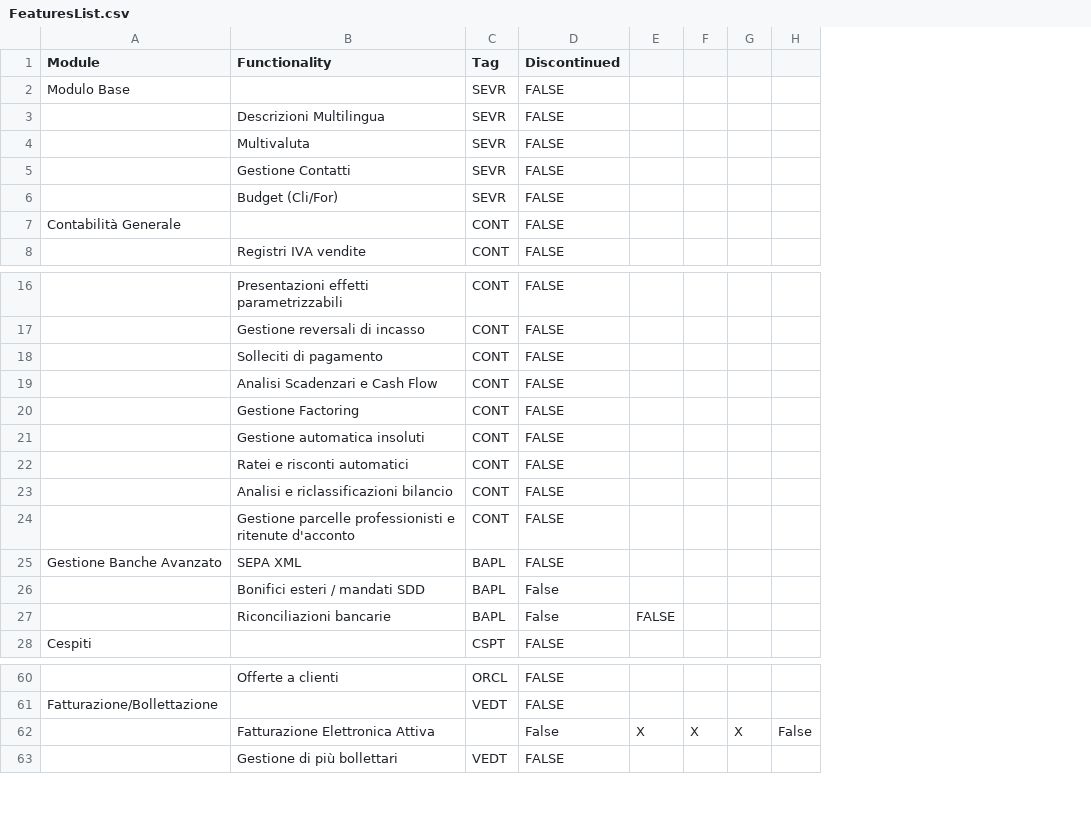
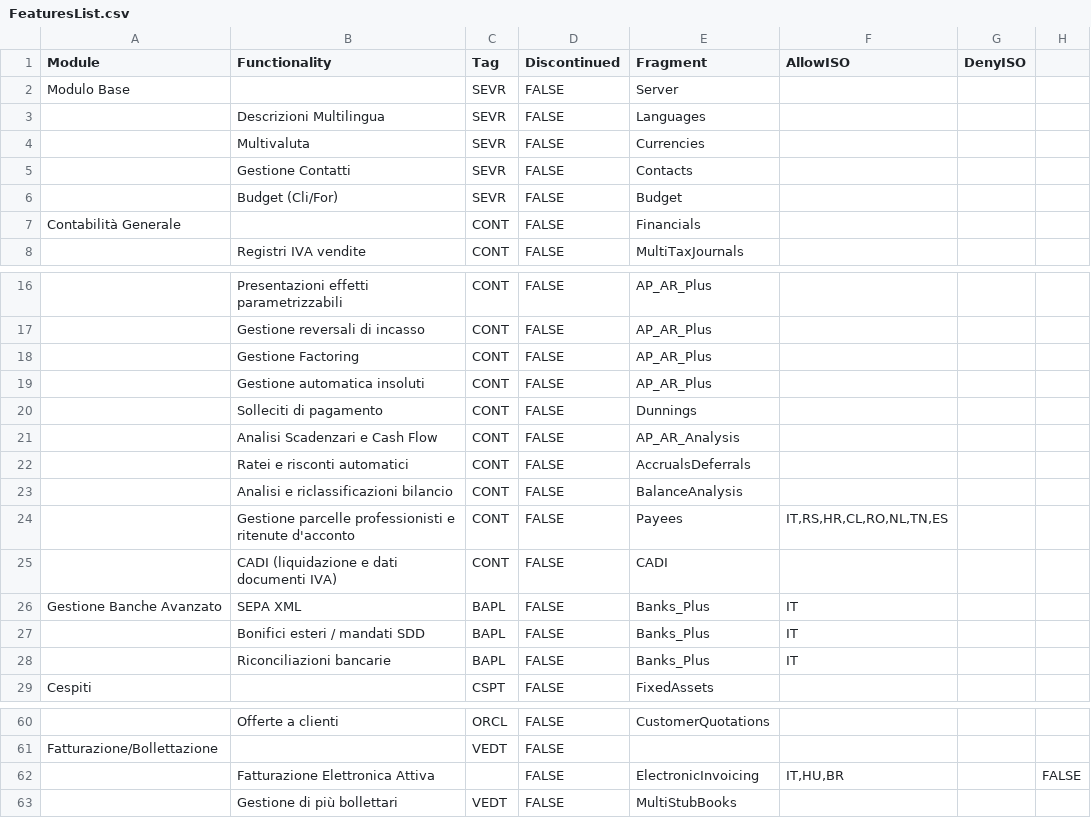
Before and after one commit to andrea-rinaldi-microarea/configurator, a CSV file: data/FeaturesList.csv, drawn as a sheet; only a part is shown, gaps mark what is left out; removed rows and columns are numbered as before the commit, all else as after; the diff covers the shown part only; the diff names each change by its address in the sheet, - before the commit and + after, or states it on an @@ line.

Commit message:
aggiunte info per fragment xml, allow e deny ISO

```diff
--- a/data/FeaturesList.csv
+++ b/data/FeaturesList.csv
+column E (Fragment), rows 2-8: Server | Languages | Currencies | Contacts | Budget | Financials | MultiTaxJournals; rows 16-17: AP_AR_Plus | AP_AR_Plus; rows 20-24: Dunnings | AP_AR_Analysis | AccrualsDeferrals | BalanceAnalysis | Payees; rows 26-29: Banks_Plus | Banks_Plus | Banks_Plus | FixedAssets; row 60: CustomerQuotations; row 63: MultiStubBooks
+column F (AllowISO), row 24: IT,RS,HR,CL,RO,NL,TN,ES; rows 26-28: all IT
+column G (DenyISO), empty
-column F, empty
-column G, empty
-column H, empty
@@ row 20 moved to row 18: Gestione Factoring @@
@@ row 21 moved to row 19: Gestione automatica insoluti @@
+row 25:  | CADI (liquidazione e dati documenti IVA) | CONT | FALSE | CADI
-D27:D28 (Discontinued): False
+D27:D28 (Discontinued): FALSE
-H28: FALSE
+H28: (empty)
-row 62:  | Fatturazione Elettronica Attiva |  | False | X | X | X | False
+row 62:  | Fatturazione Elettronica Attiva |  | FALSE | ElectronicInvoicing | IT,HU,BR |  | FALSE
```
Also changed, not shown: 1 added row, 3 removed rows and 1 moved row elsewhere in this file, data/Administration & Services.csv, data/Logistics & Trade.csv, 5 other files.
